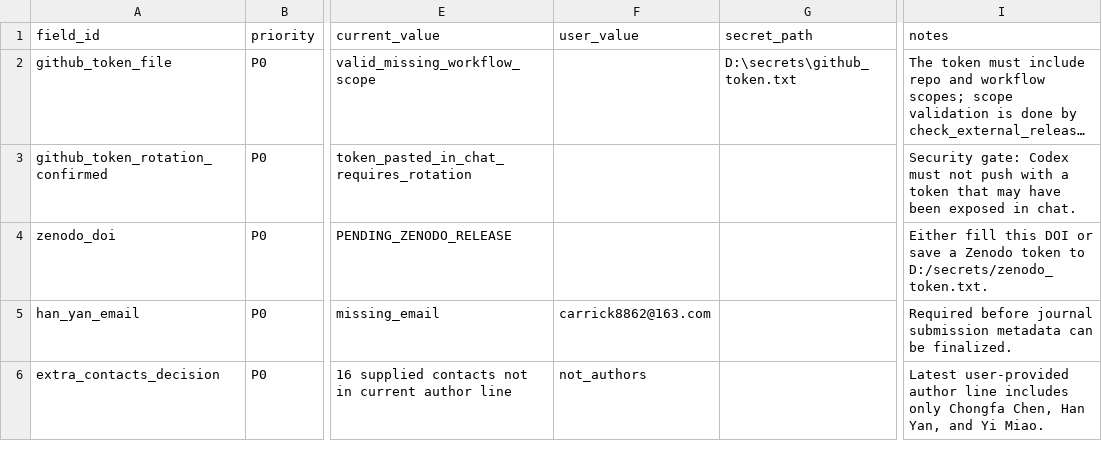
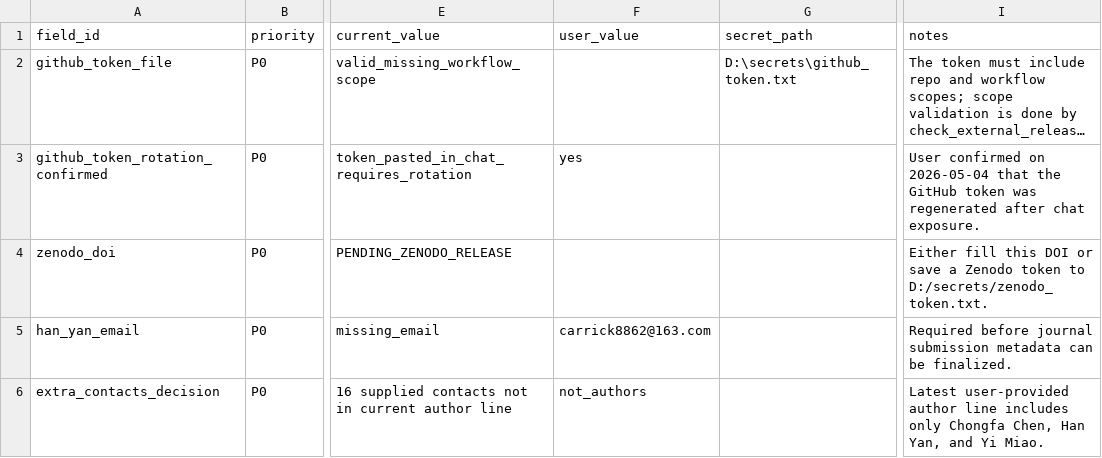
Before and after one commit to healthgreat/SheafSignal, a TSV file: release/EXTERNAL_INPUT_INTAKE_TEMPLATE.tsv, drawn as a sheet; only a part is shown, gaps mark what is left out; long unchanged cells end in …; the diff names each change by its address in the sheet, - before the commit and + after, or states it on an @@ line.

```diff
--- a/release/EXTERNAL_INPUT_INTAKE_TEMPLATE.tsv
+++ b/release/EXTERNAL_INPUT_INTAKE_TEMPLATE.tsv
-F3 (user_value): (empty)
+F3 (user_value): yes
-I3 (notes): Security gate: Codex must not push with a token that may have been exposed in chat.
+I3 (notes): User confirmed on 2026-05-04 that the GitHub token was regenerated after chat exposure.
```
Also changed, not shown: manuscript/SHEAFSIGNAL_LIVE_GANTT_STATUS.tsv, release/EXTERNAL_INPUT_INTAKE_STATUS.tsv, 8 other files.
